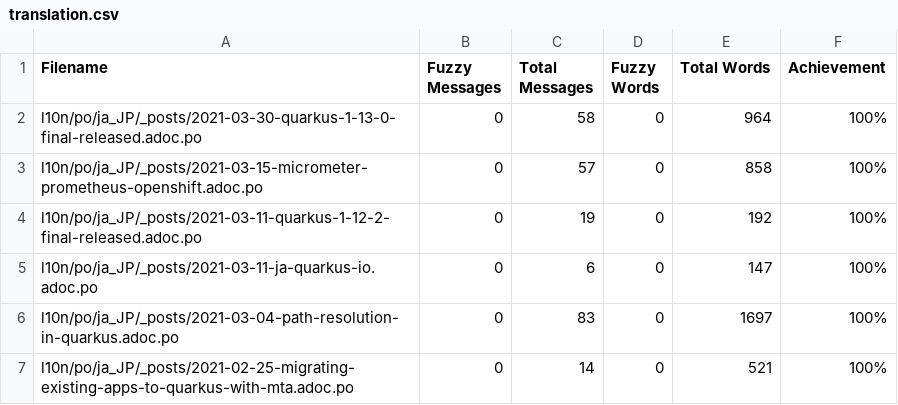
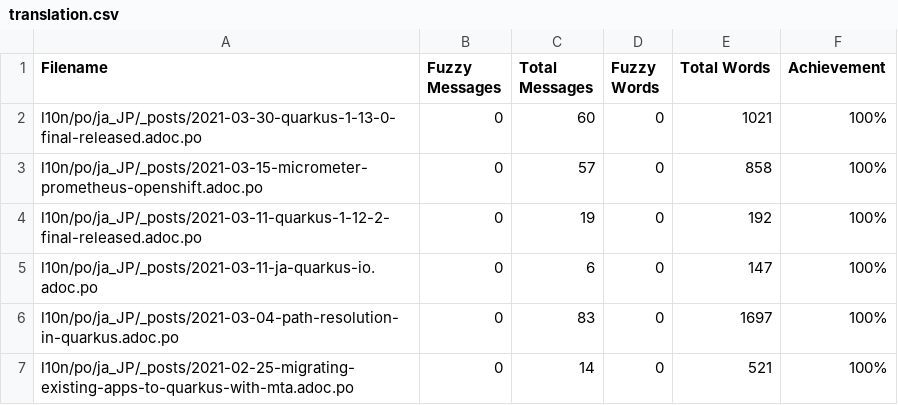
Before and after one commit to quarkusio/ja.quarkus.io, a CSV file: l10n/stats/translation.csv, drawn as a sheet; only a part is shown.

Commit message:
Update translation stats

```diff
--- a/l10n/stats/translation.csv
+++ b/l10n/stats/translation.csv
@@ -1,3 +1,3 @@
 Filename, Fuzzy Messages, Total Messages, Fuzzy Words, Total Words, Achievement
-l10n/po/ja_JP/_posts/2021-03-30-quarkus-1-13-0-final-released.adoc.po, 0, 58, 0, 964 ,100%
+l10n/po/ja_JP/_posts/2021-03-30-quarkus-1-13-0-final-released.adoc.po, 0, 60, 0, 1021 ,100%
 l10n/po/ja_JP/_posts/2021-03-15-micrometer-prometheus-openshift.adoc.po, 0, 57, 0, 858 ,100%
```
